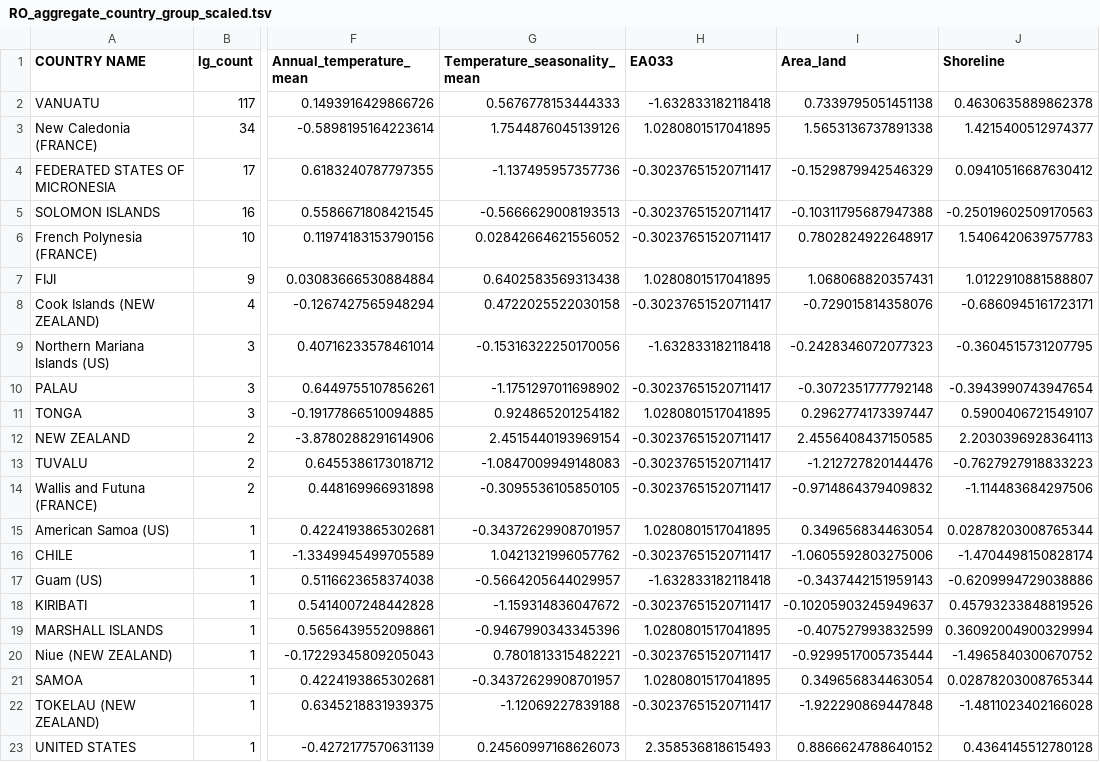
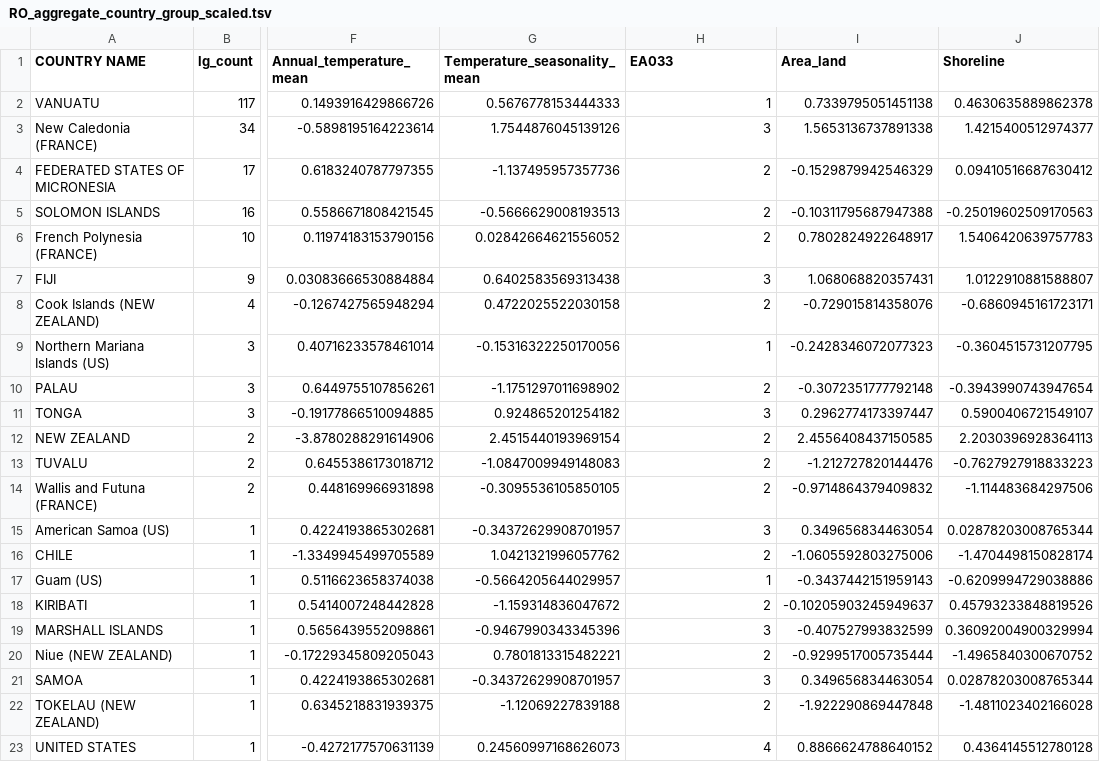
Before and after one commit to HedvigS/predicting_number_lgs_in_remote_oceania, a TSV file: code/output/processed_data/RO_aggregate_country_group_scaled.tsv, drawn as a sheet; only a part is shown, gaps mark what is left out; the diff names each change by its address in the sheet, - before the commit and + after, or states it on an @@ line.

```diff
--- a/code/output/processed_data/RO_aggregate_country_group_scaled.tsv
+++ b/code/output/processed_data/RO_aggregate_country_group_scaled.tsv
-H2 (EA033): -1.632833182118418
+H2 (EA033): 1
-H3 (EA033): 1.0280801517041895
+H3 (EA033): 3
-H4:H6 (EA033): -0.30237651520711417
+H4:H6 (EA033): 2
-H7 (EA033): 1.0280801517041895
+H7 (EA033): 3
-H8 (EA033): -0.30237651520711417
+H8 (EA033): 2
-H9 (EA033): -1.632833182118418
+H9 (EA033): 1
-H10 (EA033): -0.30237651520711417
+H10 (EA033): 2
-H11 (EA033): 1.0280801517041895
+H11 (EA033): 3
-H12:H14 (EA033): -0.30237651520711417
+H12:H14 (EA033): 2
-H15 (EA033): 1.0280801517041895
+H15 (EA033): 3
-H16 (EA033): -0.30237651520711417
+H16 (EA033): 2
-H17 (EA033): -1.632833182118418
+H17 (EA033): 1
-H18 (EA033): -0.30237651520711417
+H18 (EA033): 2
-H19 (EA033): 1.0280801517041895
+H19 (EA033): 3
-H20 (EA033): -0.30237651520711417
+H20 (EA033): 2
-H21 (EA033): 1.0280801517041895
+H21 (EA033): 3
-H22 (EA033): -0.30237651520711417
+H22 (EA033): 2
-H23 (EA033): 2.358536818615493
+H23 (EA033): 4
```
Also changed, not shown: code/output/processed_data/RO_aggregate_SBZR_group_scaled.tsv, code/output/processed_data/RO_aggregate_medium_group_scaled.tsv, 4 other files.
